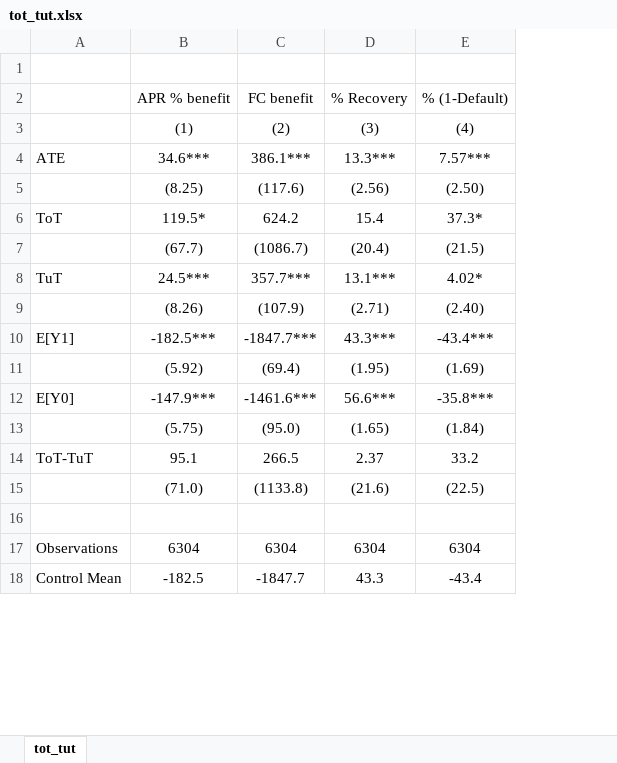
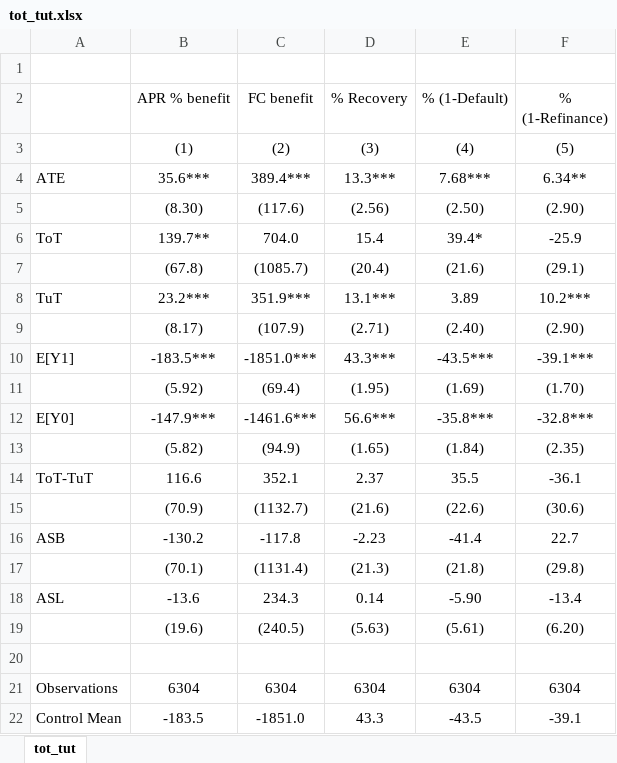
Before and after one commit to isaacmeza/private_paternalism, an Excel workbook: Tables/tot_tut.xlsx, sheet tot_tut, drawn as a sheet; only a part is shown; values as stored, in another font and other column widths than the file's, no borders; removed rows and columns are numbered as before the commit, all else as after; the diff covers the shown part only; the diff names each change by its address in the sheet, - before the commit and + after, or states it on an @@ line.

```diff
--- a/Tables/tot_tut.xlsx (sheet tot_tut)
+++ b/Tables/tot_tut.xlsx (sheet tot_tut)
+column F (% (1-Refinance)), rows 3-6: (5) | 6.34** | (2.90) | -25.9; rows 8-14: 10.2*** | (2.90) | -39.1*** | (1.70) | -32.8*** | (2.35) | -36.1; rows 21-22: 6304 | -39.1
-B4 (APR % benefit): 34.6***
+B4 (APR % benefit): 35.6***
-C4 (FC benefit): 386.1***
+C4 (FC benefit): 389.4***
-E4 (% (1-Default)): 7.57***
+E4 (% (1-Default)): 7.68***
-B5 (APR % benefit): (8.25)
+B5 (APR % benefit): (8.30)
-B6 (APR % benefit): 119.5*
+B6 (APR % benefit): 139.7**
-C6 (FC benefit): 624.2
+C6 (FC benefit): 704.0
-E6 (% (1-Default)): 37.3*
+E6 (% (1-Default)): 39.4*
-row 7:  | (67.7) | (1086.7) | (20.4) | (21.5)
+row 7:  | (67.8) | (1085.7) | (20.4) | (21.6) | (29.1)
-B8 (APR % benefit): 24.5***
+B8 (APR % benefit): 23.2***
-C8 (FC benefit): 357.7***
+C8 (FC benefit): 351.9***
-E8 (% (1-Default)): 4.02*
+E8 (% (1-Default)): 3.89
-B9 (APR % benefit): (8.26)
+B9 (APR % benefit): (8.17)
-B10 (APR % benefit): -182.5***
+B10 (APR % benefit): -183.5***
-C10 (FC benefit): -1847.7***
+C10 (FC benefit): -1851.0***
-E10 (% (1-Default)): -43.4***
+E10 (% (1-Default)): -43.5***
-B13 (APR % benefit): (5.75)
+B13 (APR % benefit): (5.82)
-C13 (FC benefit): (95.0)
+C13 (FC benefit): (94.9)
-B14 (APR % benefit): 95.1
+B14 (APR % benefit): 116.6
-C14 (FC benefit): 266.5
+C14 (FC benefit): 352.1
-E14 (% (1-Default)): 33.2
+E14 (% (1-Default)): 35.5
-row 15:  | (71.0) | (1133.8) | (21.6) | (22.5)
+row 15:  | (70.9) | (1132.7) | (21.6) | (22.6) | (30.6)
+row 16: ASB | -130.2 | -117.8 | -2.23 | -41.4 | 22.7
+row 17:  | (70.1) | (1131.4) | (21.3) | (21.8) | (29.8)
+row 18: ASL | -13.6 | 234.3 | 0.14 | -5.90 | -13.4
+row 19:  | (19.6) | (240.5) | (5.63) | (5.61) | (6.20)
-B22 (APR % benefit): -182.5
+B22 (APR % benefit): -183.5
-C22 (FC benefit): -1847.7
+C22 (FC benefit): -1851.0
-E22 (% (1-Default)): -43.4
+E22 (% (1-Default)): -43.5
```
Also changed, not shown: 12 edited cells elsewhere in this sheet, Tables/SS.xlsx, Tables/consort.xlsx, 49 other files.
